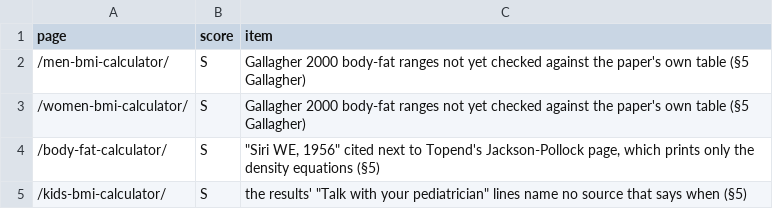
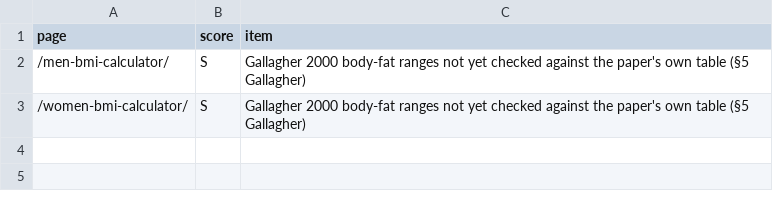
Before and after one commit to Mapstor/calculatemybmi, a CSV file: research/page-scores-known.csv, drawn as a sheet.

```diff
--- a/research/page-scores-known.csv
+++ b/research/page-scores-known.csv
@@ -3,3 +3 @@ page,score,item
 /women-bmi-calculator/,S,Gallagher 2000 body-fat ranges not yet checked against the paper's own table (§5 Gallagher)
-/body-fat-calculator/,S,"""Siri WE, 1956"" cited next to Topend's Jackson-Pollock page, which prints only the density equations (§5)"
-/kids-bmi-calculator/,S,"the results' ""Talk with your pediatrician"" lines name no source that says when (§5)"
```
Also changed, not shown: research/data-sources.csv, 7 other files.
